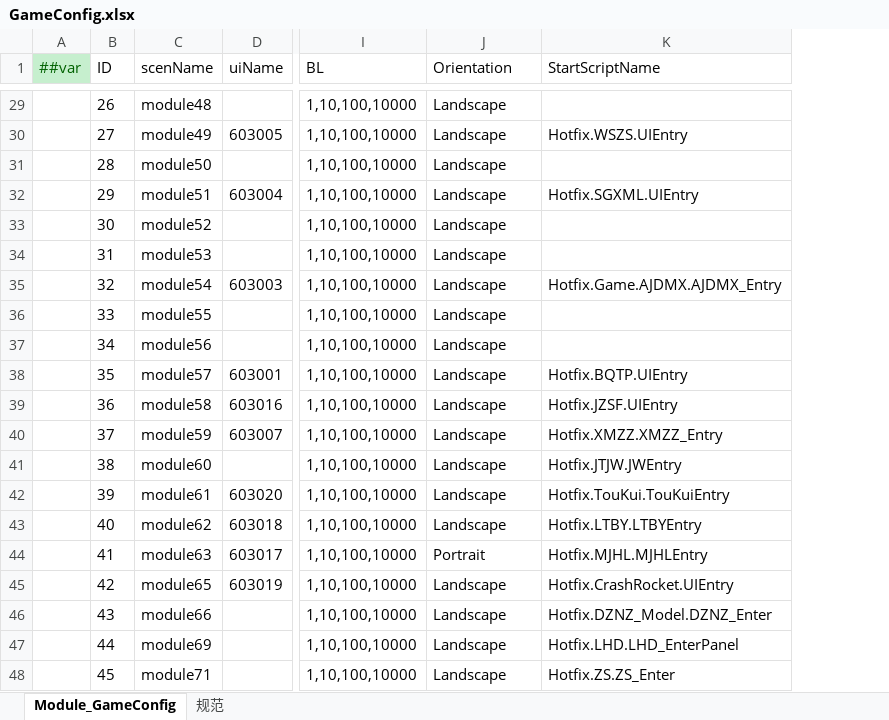
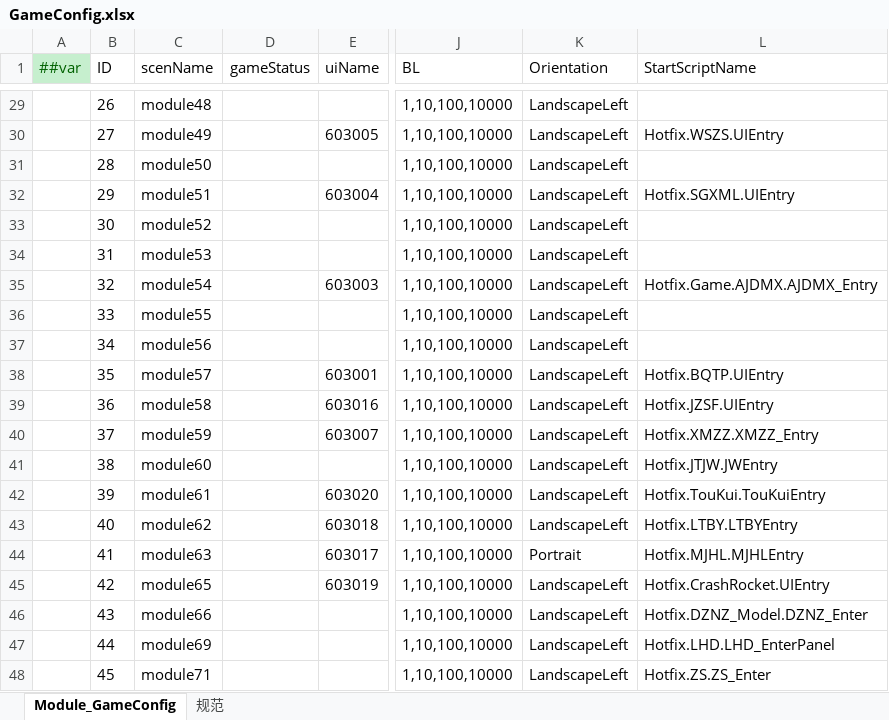
Before and after one commit to lyqilo/ClientConfig, an Excel workbook: LubanConfig/Datas/GameConfig.xlsx, sheet Module_GameConfig, drawn as a sheet; only a part is shown, gaps mark what is left out; values as stored, in another font and other column widths than the file's, no borders; addresses are those after the commit; the diff covers the shown part only; the diff names each change by its address in the sheet, - before the commit and + after, or states it on an @@ line.

```diff
--- a/LubanConfig/Datas/GameConfig.xlsx (sheet Module_GameConfig)
+++ b/LubanConfig/Datas/GameConfig.xlsx (sheet Module_GameConfig)
+column D (gameStatus), empty
-K29:K43 (Orientation): Landscape
+K29:K43 (Orientation): LandscapeLeft
-K45:K48 (Orientation): Landscape
+K45:K48 (Orientation): LandscapeLeft
```
Also changed, not shown: 25 edited cells elsewhere in this sheet, 2 other files.
